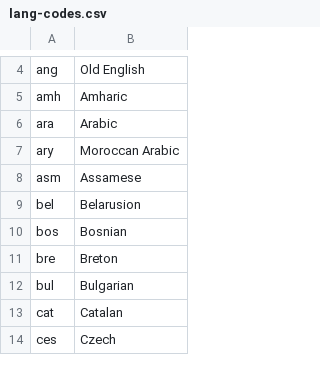
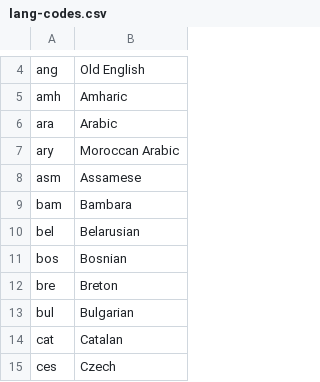
Before and after one commit to clarin-eric/clarin-resource-families, a CSV file: schemas/lang-codes.csv, drawn as a sheet; only a part is shown, gaps mark what is left out.

```diff
--- a/schemas/lang-codes.csv
+++ b/schemas/lang-codes.csv
@@ -8,3 +8,4 @@ ary,Moroccan Arabic
 asm,Assamese
-bel,Belarusion
+bam,Bambara
+bel,Belarusian
 bos,Bosnian
```
Also changed, not shown: 1 other file.
